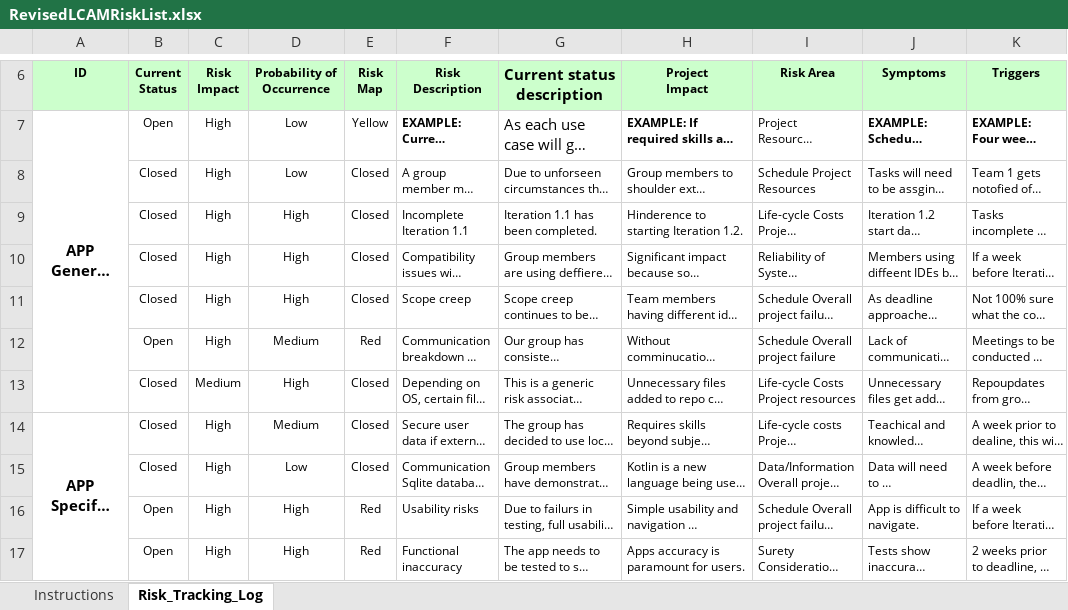
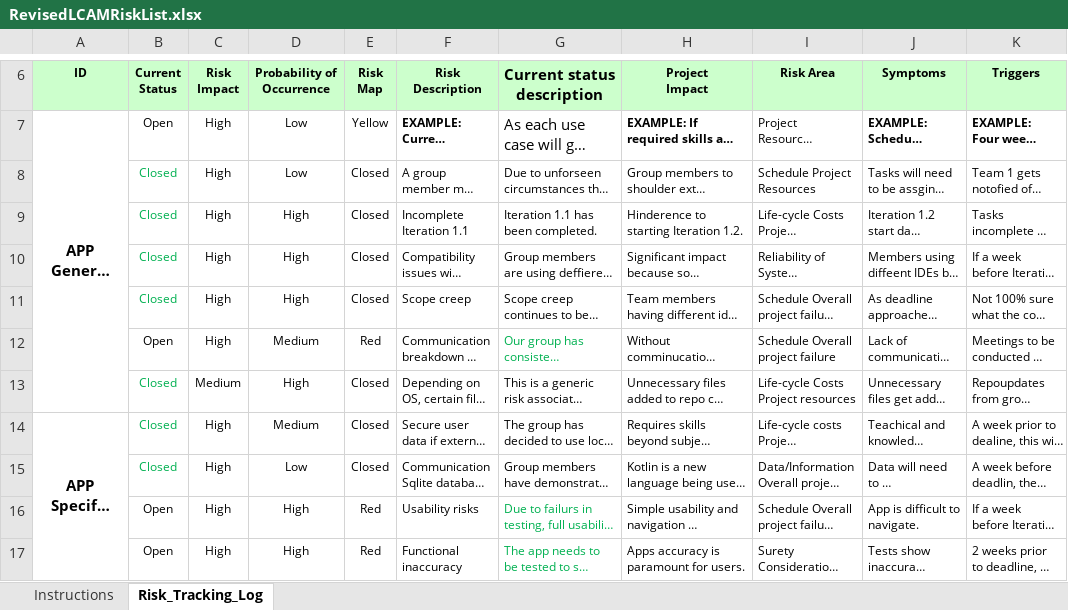
Before and after one commit to commet003/ITC303-9-Team1-Project, an Excel workbook: LCAM Documents/RevisedLCAMRiskList.xlsx, sheet Risk_Tracking_Log, drawn as a sheet; only a part is shown, gaps mark what is left out; long unchanged cells end in …; values as stored, in another font and other column widths than the file's, no borders; conditional formats not drawn; the diff covers the shown part only; the diff names each change by its address in the sheet, - before the commit and + after, or states it on an @@ line.

Commit message:
Colour alterations for changed text.

```diff
--- a/LCAM Documents/RevisedLCAMRiskList.xlsx (sheet Risk_Tracking_Log)
+++ b/LCAM Documents/RevisedLCAMRiskList.xlsx (sheet Risk_Tracking_Log)
-B8:B11 text colour: black
+B8:B11 text colour: #00B050
-G12 text colour: black
+G12 text colour: #00B050
-B13:B15 text colour: black
+B13:B15 text colour: #00B050
-G16:G17 text colour: black
+G16:G17 text colour: #00B050
```
Also changed, not shown: 1 edited cell and cell formats elsewhere in this sheet.
